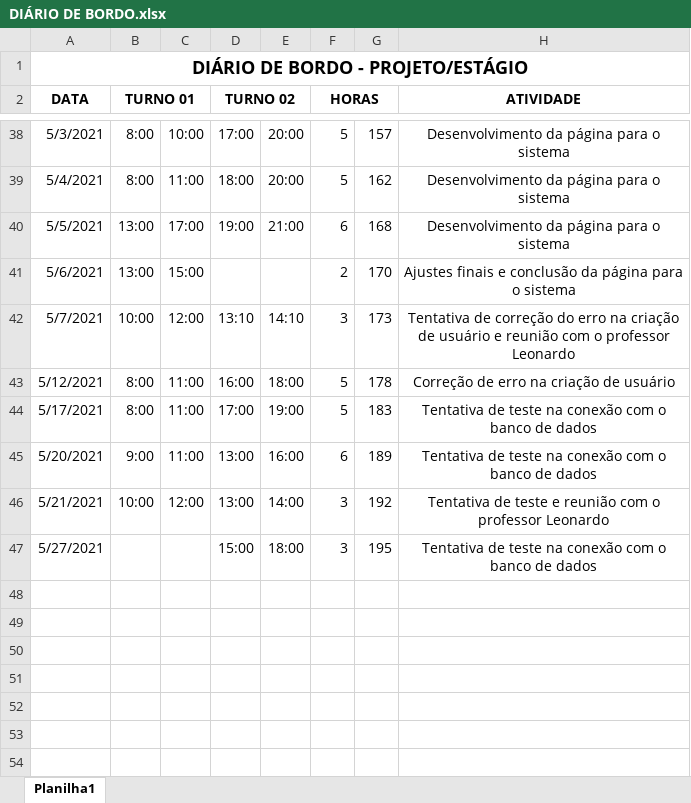
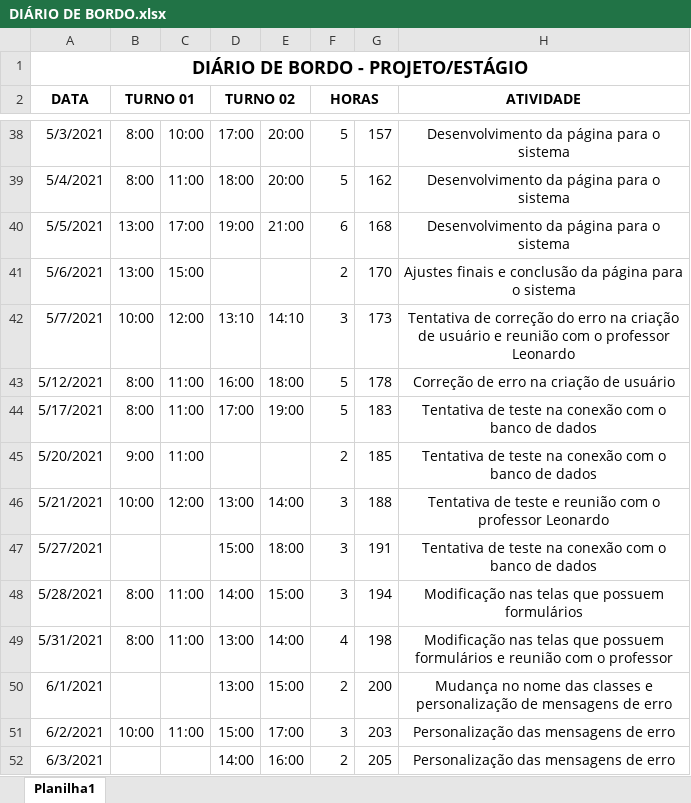
Before and after one commit to ifnmgsal-inf/quiron, an Excel workbook: Doc/DIÁRIO DE BORDO.xlsx, sheet Planilha1, drawn as a sheet; only a part is shown, gaps mark what is left out; values as stored, in another font and other column widths than the file's, no borders; the diff names each change by its address in the sheet, - before the commit and + after, or states it on an @@ line.

Commit message:
Update DIÁRIO DE BORDO.xlsx

```diff
--- a/Doc/DIÁRIO DE BORDO.xlsx (sheet Planilha1)
+++ b/Doc/DIÁRIO DE BORDO.xlsx (sheet Planilha1)
-D45 (TURNO 02): 13:00
+D45 (TURNO 02): (empty)
-E45: 16:00
+E45: (empty)
-F45 (HORAS): 6
+F45 (HORAS): 2
-G45: 189
+G45: 185
-G46: 192
+G46: 188
-G47: 195
+G47: 191
+row 48: 5/28/2021 | 8:00 | 11:00 | 14:00 | 15:00 | 3 | 194 | Modificação nas telas que possuem formulários
+row 49: 5/31/2021 | 8:00 | 11:00 | 13:00 | 14:00 | 4 | 198 | Modificação nas telas que possuem formulários e reunião com o professor
+row 50: 6/1/2021 |  |  | 13:00 | 15:00 | 2 | 200 | Mudança no nome das classes e personalização de mensagens de erro
+row 51: 6/2/2021 | 10:00 | 11:00 | 15:00 | 17:00 | 3 | 203 | Personalização das mensagens de erro
+row 52: 6/3/2021 |  |  | 14:00 | 16:00 | 2 | 205 | Personalização das mensagens de erro
```
